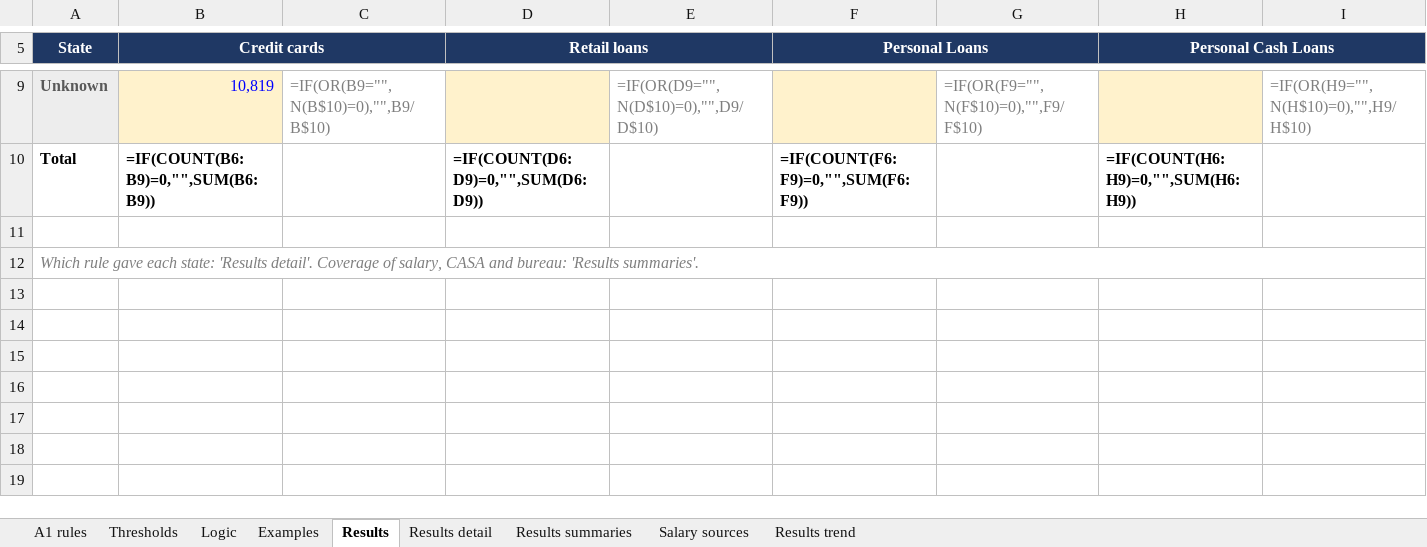
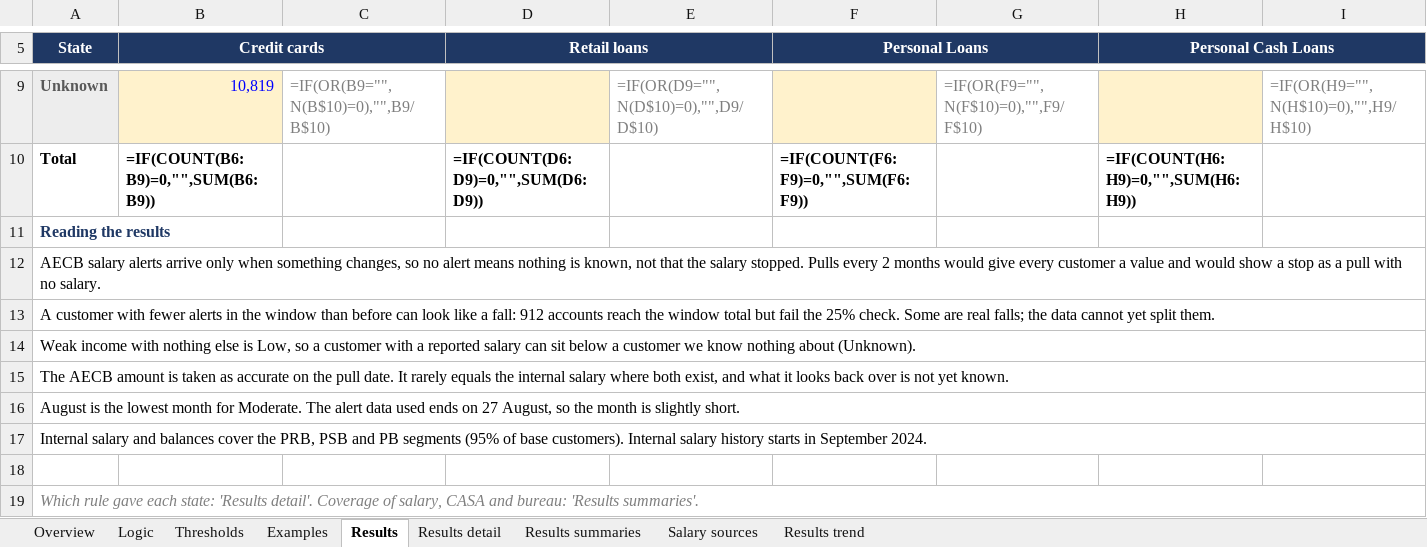
Before and after one commit to balsapka/Collections, an Excel workbook: docs/ability/a1_ability_reference.xlsx, sheet Results, drawn as a sheet; only a part is shown, gaps mark what is left out; values as stored, in another font and other column widths than the file's, no borders; formulas without a stored value are shown as written; rows hold the shown columns only; the diff names each change by its address in the sheet, - before the commit and + after, or states it on an @@ line.

```diff
--- a/docs/ability/a1_ability_reference.xlsx (sheet Results)
+++ b/docs/ability/a1_ability_reference.xlsx (sheet Results)
-sheet tab: A1 rules
+sheet tab: Overview
@@ sheet tab order changed: Overview | Logic | Thresholds | Examples | Results | Results detail | Results summaries | Salary sources | Results trend @@
+row 11: Reading the results
+row 12: AECB salary alerts arrive only when something changes, so no alert means nothing is known, not that the salary stopped. Pulls every 2 months would give every customer a value and would show a stop as a pull with no salary.
+row 13: A customer with fewer alerts in the window than before can look like a fall: 912 accounts reach the window total but fail the 25% check. Some are real falls; the data cannot yet split them.
+row 14: Weak income with nothing else is Low, so a customer with a reported salary can sit below a customer we know nothing about (Unknown).
+row 15: The AECB amount is taken as accurate on the pull date. It rarely equals the internal salary where both exist, and what it looks back over is not yet known.
+row 16: August is the lowest month for Moderate. The alert data used ends on 27 August, so the month is slightly short.
+row 17: Internal salary and balances cover the PRB, PSB and PB segments (95% of base customers). Internal salary history starts in September 2024.
```
Also changed, not shown: sheet Overview, sheet Logic, sheet Results trend, charts or pictures, 1 other file.
